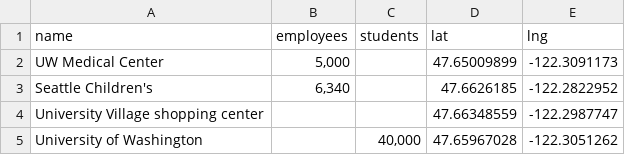
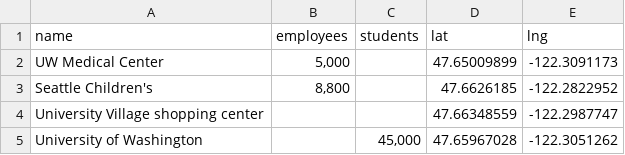
Before and after one commit to seattletimes/new-lightrail-stations, a CSV file: data/employers.csv, drawn as a sheet.

```diff
--- a/data/employers.csv
+++ b/data/employers.csv
@@ -2,4 +2,4 @@ name,employees,students,lat,lng
 UW Medical Center,"5,000",,47.65009899,-122.3091173
-Seattle Children's,"6,340",,47.6626185,-122.2822952
+Seattle Children's,"8,800",,47.6626185,-122.2822952
 University Village shopping center,,,47.66348559,-122.2987747
-University of Washington,,"40,000",47.65967028,-122.3051262
+University of Washington,,"45,000",47.65967028,-122.3051262
```
Also changed, not shown: 2 other files.
